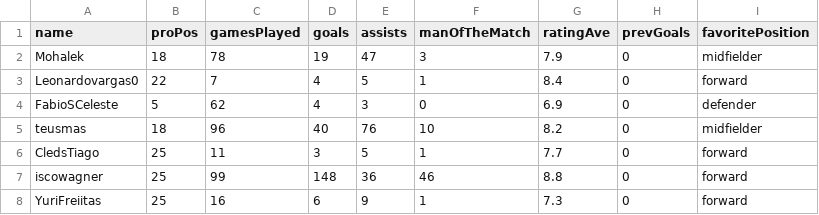
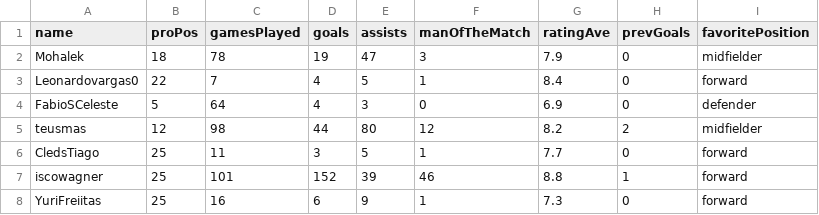
Before and after one commit to MatheusWFranca/proclubs-data, a CSV file: history/20250716_stats.csv, drawn as a sheet.

```diff
--- a/history/20250716_stats.csv
+++ b/history/20250716_stats.csv
@@ -3,6 +3,6 @@ Mohalek,18,78,19,47,3,7.9,0,midfielder
 Leonardovargas0,22,7,4,5,1,8.4,0,forward
-FabioSCeleste,5,62,4,3,0,6.9,0,defender
-teusmas,18,96,40,76,10,8.2,0,midfielder
+FabioSCeleste,5,64,4,3,0,6.9,0,defender
+teusmas,12,98,44,80,12,8.2,2,midfielder
 CledsTiago,25,11,3,5,1,7.7,0,forward
-iscowagner,25,99,148,36,46,8.8,0,forward
+iscowagner,25,101,152,39,46,8.8,1,forward
 YuriFreiitas,25,16,6,9,1,7.3,0,forward
```
Also changed, not shown: history/20250716_club_overral_stats.csv, history/20250716_club_stats.csv, 2 other files.
